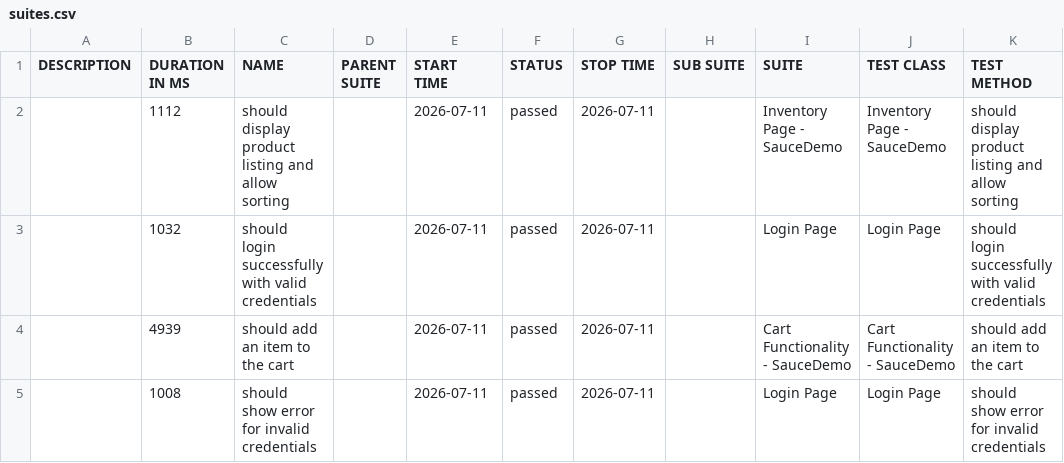
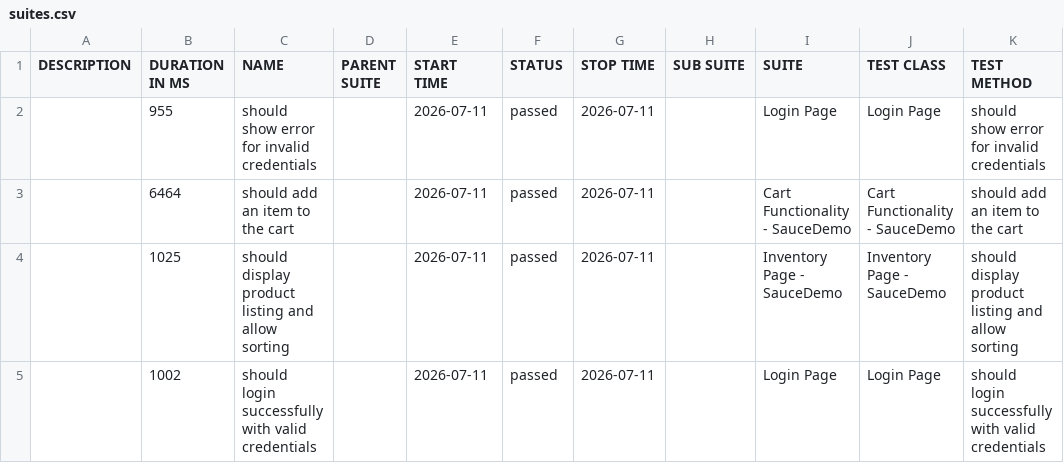
Before and after one commit to qakaio/Kaio-QA-portfolio-selenium, a CSV file: allure-report/data/suites.csv, drawn as a sheet.

```diff
--- a/allure-report/data/suites.csv
+++ b/allure-report/data/suites.csv
@@ -1,5 +1,5 @@
 "DESCRIPTION","DURATION IN MS","NAME","PARENT SUITE","START TIME","STATUS","STOP TIME","SUB SUITE","SUITE","TEST CLASS","TEST METHOD"
-"","1112","should display product listing and allow sorting","","2026-07-11","passed","2026-07-11","","Inventory Page - SauceDemo","Inventory Page - SauceDemo","should display product listing and allow sorting"
-"","1032","should login successfully with valid credentials","","2026-07-11","passed","2026-07-11","","Login Page","Login Page","should login successfully with valid credentials"
-"","4939","should add an item to the cart","","2026-07-11","passed","2026-07-11","","Cart Functionality - SauceDemo","Cart Functionality - SauceDemo","should add an item to the cart"
-"","1008","should show error for invalid credentials","","2026-07-11","passed","2026-07-11","","Login Page","Login Page","should show error for invalid credentials"
+"","955","should show error for invalid credentials","","2026-07-11","passed","2026-07-11","","Login Page","Login Page","should show error for invalid credentials"
+"","6464","should add an item to the cart","","2026-07-11","passed","2026-07-11","","Cart Functionality - SauceDemo","Cart Functionality - SauceDemo","should add an item to the cart"
+"","1025","should display product listing and allow sorting","","2026-07-11","passed","2026-07-11","","Inventory Page - SauceDemo","Inventory Page - SauceDemo","should display product listing and allow sorting"
+"","1002","should login successfully with valid credentials","","2026-07-11","passed","2026-07-11","","Login Page","Login Page","should login successfully with valid credentials"
```
Also changed, not shown: 18 other files.
